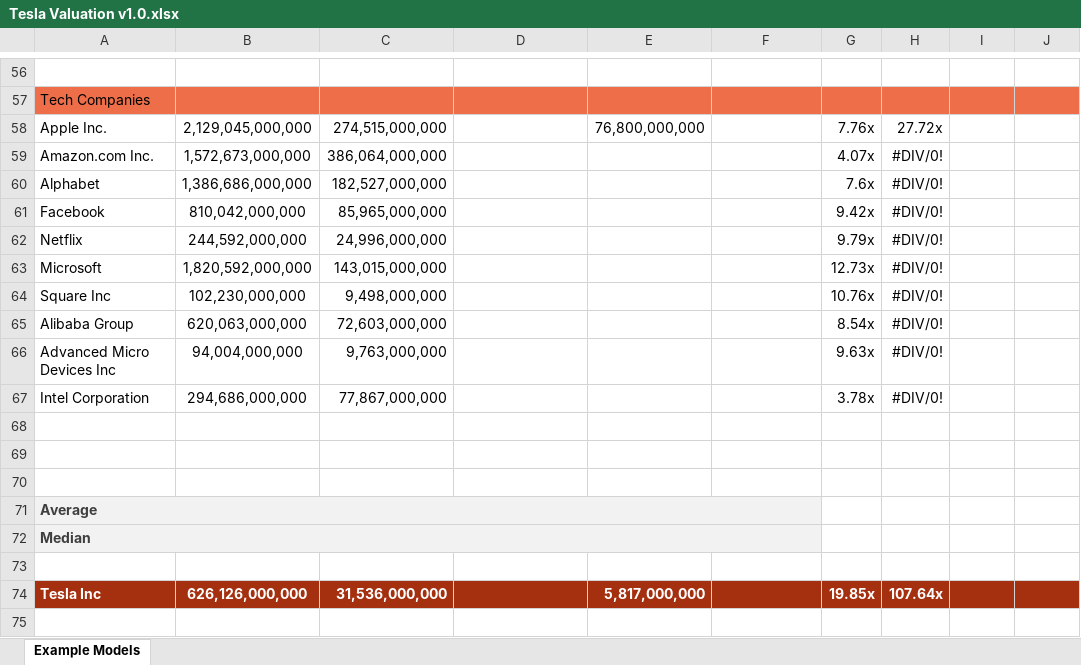
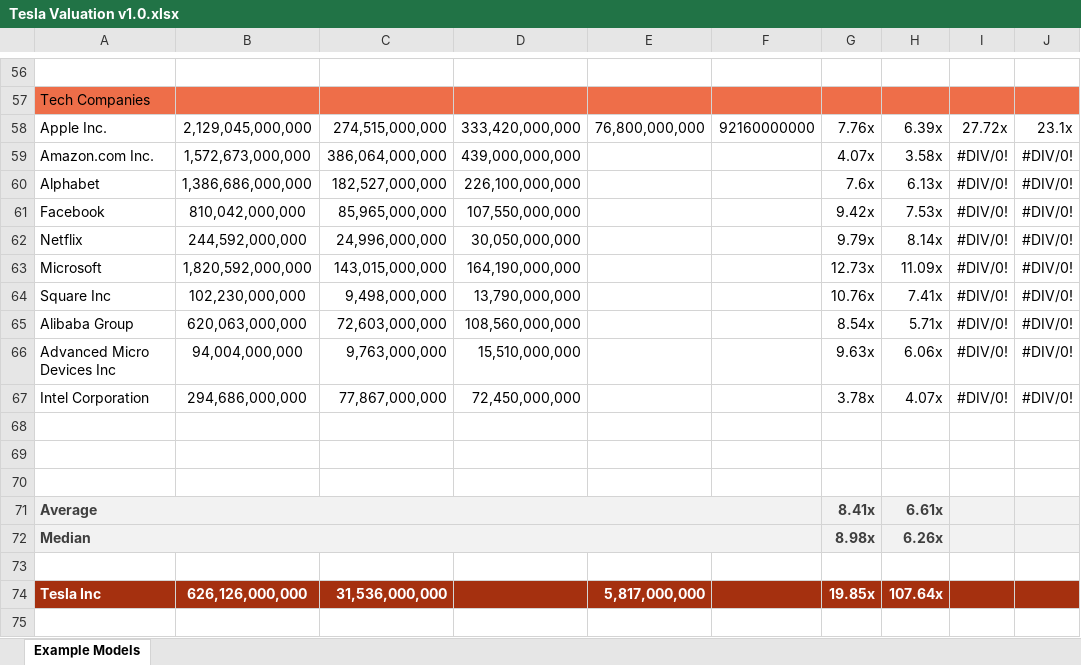
Before and after one commit to delrioraphael/Tesla-Valuation, an Excel workbook: Tesla Valuation v1.0.xlsx, sheet Example Models, drawn as a sheet; only a part is shown, gaps mark what is left out; values as stored, in another font and other column widths than the file's, no borders; the diff names each change by its address in the sheet, - before the commit and + after, or states it on an @@ line.

Commit message:
Add files via upload
Continuing to update data for Relative Valuation

```diff
--- a/Tesla Valuation v1.0.xlsx (sheet Example Models)
+++ b/Tesla Valuation v1.0.xlsx (sheet Example Models)
-D58: (empty)
+D58: 333,420,000,000
-F58: (empty)
+F58: 92160000000
-H58: 27.72x
+H58: 6.39x
-I58: (empty)
+I58: 27.72x
-J58: (empty)
+J58: 23.1x
-D59: (empty)
+D59: 439,000,000,000
-H59: #DIV/0!
+H59: 3.58x
-I59:I67: (empty)
+I59:I67: #DIV/0!
-J59:J67: (empty)
+J59:J67: #DIV/0!
-D60: (empty)
+D60: 226,100,000,000
-H60: #DIV/0!
+H60: 6.13x
-D61: (empty)
+D61: 107,550,000,000
-H61: #DIV/0!
+H61: 7.53x
-D62: (empty)
+D62: 30,050,000,000
-H62: #DIV/0!
+H62: 8.14x
-D63: (empty)
+D63: 164,190,000,000
-H63: #DIV/0!
+H63: 11.09x
-D64: (empty)
+D64: 13,790,000,000
-H64: #DIV/0!
+H64: 7.41x
-D65: (empty)
+D65: 108,560,000,000
-H65: #DIV/0!
+H65: 5.71x
-D66: (empty)
+D66: 15,510,000,000
-H66: #DIV/0!
+H66: 6.06x
-D67: (empty)
+D67: 72,450,000,000
-H67: #DIV/0!
+H67: 4.07x
-G71: (empty)
+G71: 8.41x
-G71:J72 fill: none
+G71:J72 fill: #F2F2F2
-H71: (empty)
+H71: 6.61x
-G72: (empty)
+G72: 8.98x
-H72: (empty)
+H72: 6.26x
```
